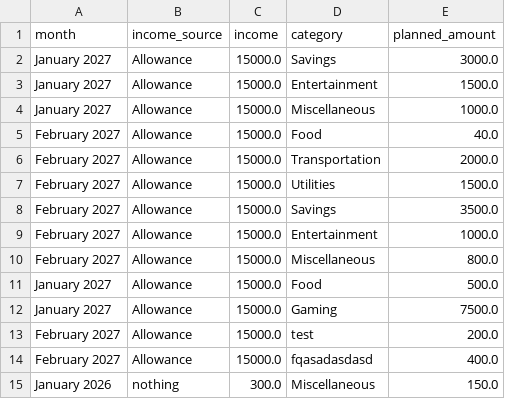
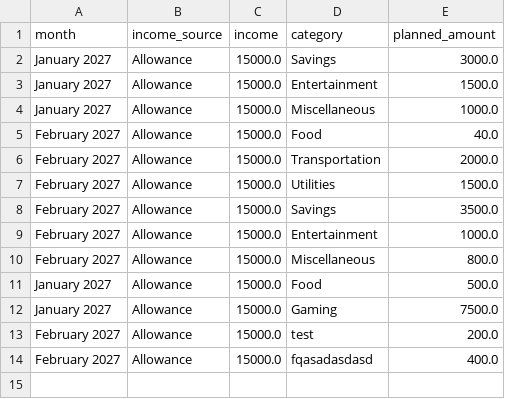
Before and after one commit to samuel-lim67/budget-buddy-lim-202605250, a CSV file: budget_data.csv, drawn as a sheet.

Commit message:
Added a Delete Budget Option

```diff
--- a/budget_data.csv
+++ b/budget_data.csv
@@ -14,2 +14 @@ February 2027,Allowance,15000.0,test,200.0
 February 2027,Allowance,15000.0,fqasadasdasd,400.0
-January 2026,nothing,300.0,Miscellaneous,150.0
```
Also changed, not shown: 1 other file.
